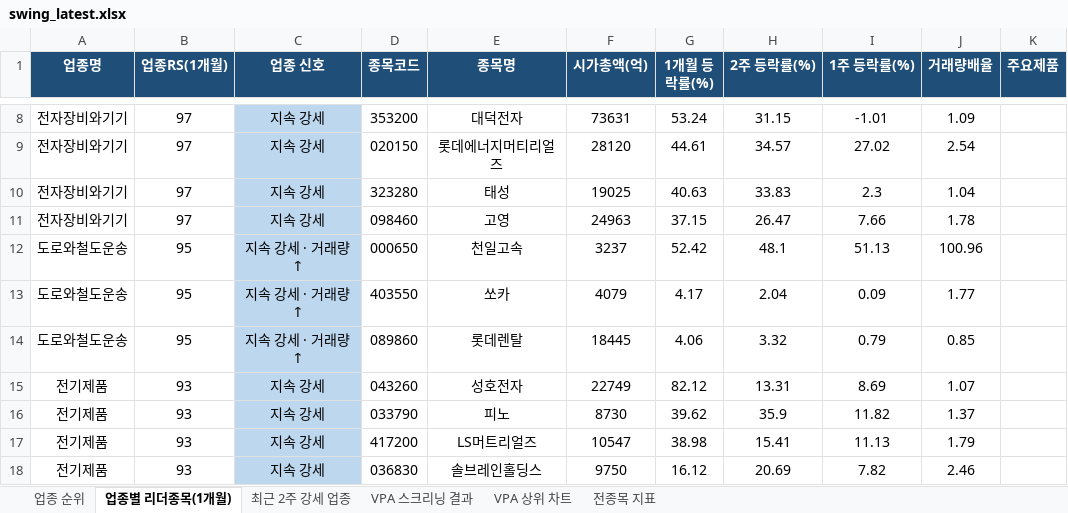
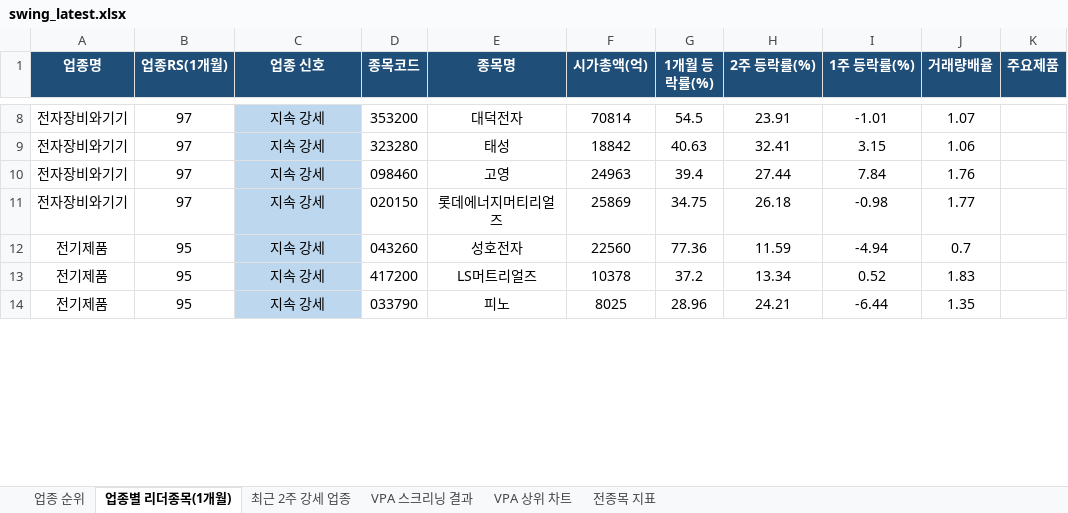
Before and after one commit to gopkh0129/stock, an Excel workbook: docs/data/swing_latest.xlsx, sheet 업종별 리더종목(1개월), drawn as a sheet; only a part is shown, gaps mark what is left out; values as stored, in another font and other column widths than the file's, no borders; removed rows and columns are numbered as before the commit, all else as after; the diff covers the shown part only; the diff names each change by its address in the sheet, - before the commit and + after, or states it on an @@ line.

```diff
--- a/docs/data/swing_latest.xlsx (sheet 업종별 리더종목(1개월))
+++ b/docs/data/swing_latest.xlsx (sheet 업종별 리더종목(1개월))
-F8 (시가총액(억)): 73631
+F8 (시가총액(억)): 70814
-G8 (1개월 등락률(%)): 53.24
+G8 (1개월 등락률(%)): 54.5
-H8 (2주 등락률(%)): 31.15
+H8 (2주 등락률(%)): 23.91
-J8 (거래량배율): 1.09
+J8 (거래량배율): 1.07
-row 9: 전자장비와기기 | 97 | 지속 강세 | 020150 | 롯데에너지머티리얼즈 | 28120 | 44.61 | 34.57 | 27.02 | 2.54
-F9 (시가총액(억)): 19025
+F9 (시가총액(억)): 18842
-H9 (2주 등락률(%)): 33.83
+H9 (2주 등락률(%)): 32.41
-I9 (1주 등락률(%)): 2.3
+I9 (1주 등락률(%)): 3.15
-J9 (거래량배율): 1.04
+J9 (거래량배율): 1.06
-G10 (1개월 등락률(%)): 37.15
+G10 (1개월 등락률(%)): 39.4
-H10 (2주 등락률(%)): 26.47
+H10 (2주 등락률(%)): 27.44
-I10 (1주 등락률(%)): 7.66
+I10 (1주 등락률(%)): 7.84
-J10 (거래량배율): 1.78
+J10 (거래량배율): 1.76
-row 12: 도로와철도운송 | 95 | 지속 강세 · 거래량↑ | 000650 | 천일고속 | 3237 | 52.42 | 48.1 | 51.13 | 100.96
-row 13: 도로와철도운송 | 95 | 지속 강세 · 거래량↑ | 403550 | 쏘카 | 4079 | 4.17 | 2.04 | 0.09 | 1.77
-row 14: 도로와철도운송 | 95 | 지속 강세 · 거래량↑ | 089860 | 롯데렌탈 | 18445 | 4.06 | 3.32 | 0.79 | 0.85
+row 11: 전자장비와기기 | 97 | 지속 강세 | 020150 | 롯데에너지머티리얼즈 | 25869 | 34.75 | 26.18 | -0.98 | 1.77
-B12 (업종RS(1개월)): 93
+B12 (업종RS(1개월)): 95
-F12 (시가총액(억)): 22749
+F12 (시가총액(억)): 22560
-G12 (1개월 등락률(%)): 82.12
+G12 (1개월 등락률(%)): 77.36
-H12 (2주 등락률(%)): 13.31
+H12 (2주 등락률(%)): 11.59
-I12 (1주 등락률(%)): 8.69
+I12 (1주 등락률(%)): -4.94
-J12 (거래량배율): 1.07
+J12 (거래량배율): 0.7
-row 16: 전기제품 | 93 | 지속 강세 | 033790 | 피노 | 8730 | 39.62 | 35.9 | 11.82 | 1.37
-B13 (업종RS(1개월)): 93
+B13 (업종RS(1개월)): 95
-F13 (시가총액(억)): 10547
+F13 (시가총액(억)): 10378
-G13 (1개월 등락률(%)): 38.98
+G13 (1개월 등락률(%)): 37.2
-H13 (2주 등락률(%)): 15.41
+H13 (2주 등락률(%)): 13.34
-I13 (1주 등락률(%)): 11.13
+I13 (1주 등락률(%)): 0.52
-J13 (거래량배율): 1.79
+J13 (거래량배율): 1.83
-row 18: 전기제품 | 93 | 지속 강세 | 036830 | 솔브레인홀딩스 | 9750 | 16.12 | 20.69 | 7.82 | 2.46
+row 14: 전기제품 | 95 | 지속 강세 | 033790 | 피노 | 8025 | 28.96 | 24.21 | -6.44 | 1.35
```
Also changed, not shown: 21 added rows, 15 removed rows, 127 edited cells and cell formats elsewhere in this sheet, sheet 전종목 지표, sheet 최근 2주 강세 업종, sheet 업종 순위, sheet VPA 스크리닝 결과, charts or pictures, 1 other file.
